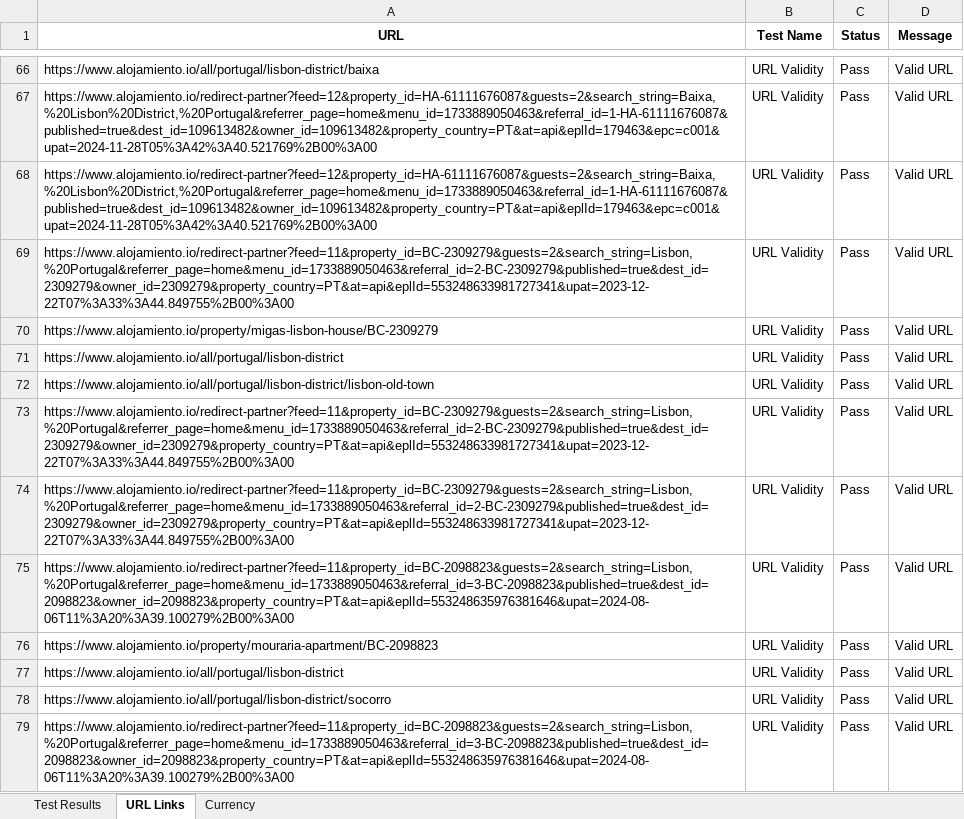
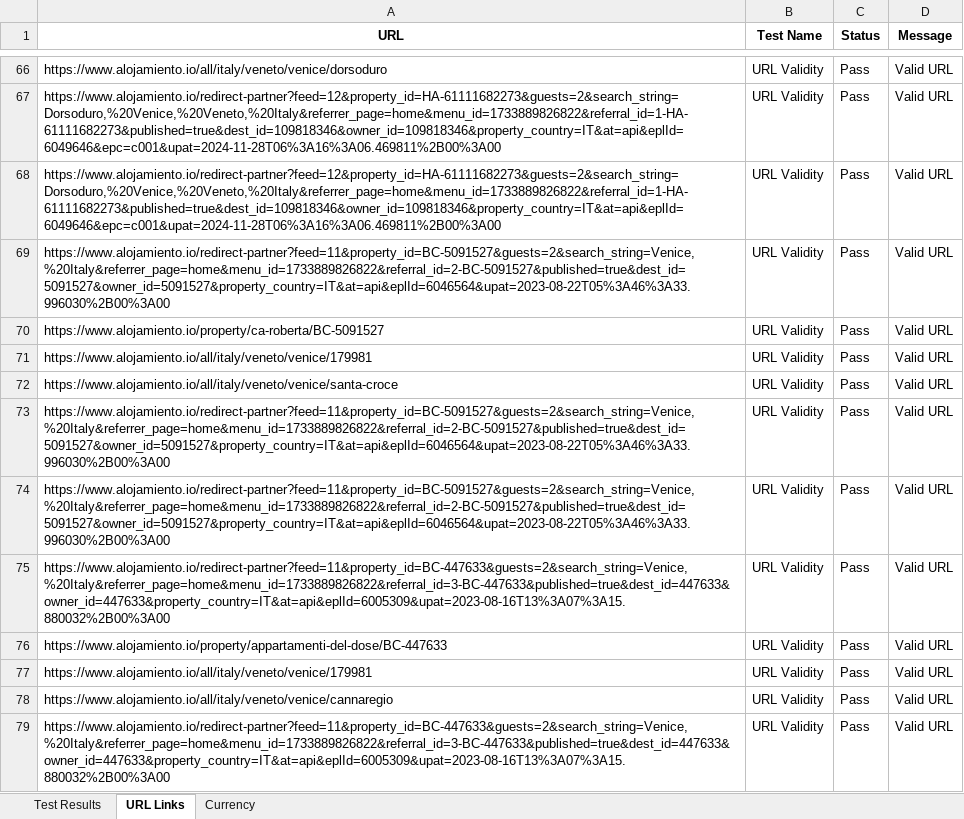
Before and after one commit to Mahi-markus/Assignment-7_selenium, an Excel workbook: vacation-rental-testing/src/Output/vacation_rental_test_report.xlsx, sheet URL Links, drawn as a sheet; only a part is shown, gaps mark what is left out; values as stored, in another font and other column widths than the file's, no borders; the diff covers the shown part only; the diff names each change by its address in the sheet, - before the commit and + after, or states it on an @@ line.

```diff
--- a/vacation-rental-testing/src/Output/vacation_rental_test_report.xlsx (sheet URL Links)
+++ b/vacation-rental-testing/src/Output/vacation_rental_test_report.xlsx (sheet URL Links)
-A66 (URL): https://www.alojamiento.io/all/portugal/lisbon-district/baixa
+A66 (URL): https://www.alojamiento.io/all/italy/veneto/venice/dorsoduro
-A67:A68 (URL): https://www.alojamiento.io/redirect-partner?feed=12&property_id=HA-61111676087&guests=2&search_string=Baixa,%20Lisbon%20District,%20Portugal&referrer_page=home&menu_id=1733889050463&referral_id=1-HA-61111676087&published=true&dest_id=109613482&owner_id=109613482&property_country=PT&at=api&eplId=179463&epc=c001&upat=2024-11-28T05%3A42%3A40.521769%2B00%3A00
+A67:A68 (URL): https://www.alojamiento.io/redirect-partner?feed=12&property_id=HA-61111682273&guests=2&search_string=Dorsoduro,%20Venice,%20Veneto,%20Italy&referrer_page=home&menu_id=1733889826822&referral_id=1-HA-61111682273&published=true&dest_id=109818346&owner_id=109818346&property_country=IT&at=api&eplId=6049646&epc=c001&upat=2024-11-28T06%3A16%3A06.469811%2B00%3A00
-A69 (URL): https://www.alojamiento.io/redirect-partner?feed=11&property_id=BC-2309279&guests=2&search_string=Lisbon,%20Portugal&referrer_page=home&menu_id=1733889050463&referral_id=2-BC-2309279&published=true&dest_id=2309279&owner_id=2309279&property_country=PT&at=api&eplId=553248633981727341&upat=2023-12-22T07%3A33%3A44.849755%2B00%3A00
+A69 (URL): https://www.alojamiento.io/redirect-partner?feed=11&property_id=BC-5091527&guests=2&search_string=Venice,%20Italy&referrer_page=home&menu_id=1733889826822&referral_id=2-BC-5091527&published=true&dest_id=5091527&owner_id=5091527&property_country=IT&at=api&eplId=6046564&upat=2023-08-22T05%3A46%3A33.996030%2B00%3A00
-A70 (URL): https://www.alojamiento.io/property/migas-lisbon-house/BC-2309279
+A70 (URL): https://www.alojamiento.io/property/ca-roberta/BC-5091527
-A71 (URL): https://www.alojamiento.io/all/portugal/lisbon-district
+A71 (URL): https://www.alojamiento.io/all/italy/veneto/venice/179981
-A72 (URL): https://www.alojamiento.io/all/portugal/lisbon-district/lisbon-old-town
+A72 (URL): https://www.alojamiento.io/all/italy/veneto/venice/santa-croce
-A73:A74 (URL): https://www.alojamiento.io/redirect-partner?feed=11&property_id=BC-2309279&guests=2&search_string=Lisbon,%20Portugal&referrer_page=home&menu_id=1733889050463&referral_id=2-BC-2309279&published=true&dest_id=2309279&owner_id=2309279&property_country=PT&at=api&eplId=553248633981727341&upat=2023-12-22T07%3A33%3A44.849755%2B00%3A00
+A73:A74 (URL): https://www.alojamiento.io/redirect-partner?feed=11&property_id=BC-5091527&guests=2&search_string=Venice,%20Italy&referrer_page=home&menu_id=1733889826822&referral_id=2-BC-5091527&published=true&dest_id=5091527&owner_id=5091527&property_country=IT&at=api&eplId=6046564&upat=2023-08-22T05%3A46%3A33.996030%2B00%3A00
-A75 (URL): https://www.alojamiento.io/redirect-partner?feed=11&property_id=BC-2098823&guests=2&search_string=Lisbon,%20Portugal&referrer_page=home&menu_id=1733889050463&referral_id=3-BC-2098823&published=true&dest_id=2098823&owner_id=2098823&property_country=PT&at=api&eplId=553248635976381646&upat=2024-08-06T11%3A20%3A39.100279%2B00%3A00
+A75 (URL): https://www.alojamiento.io/redirect-partner?feed=11&property_id=BC-447633&guests=2&search_string=Venice,%20Italy&referrer_page=home&menu_id=1733889826822&referral_id=3-BC-447633&published=true&dest_id=447633&owner_id=447633&property_country=IT&at=api&eplId=6005309&upat=2023-08-16T13%3A07%3A15.880032%2B00%3A00
-A76 (URL): https://www.alojamiento.io/property/mouraria-apartment/BC-2098823
+A76 (URL): https://www.alojamiento.io/property/appartamenti-del-dose/BC-447633
-A77 (URL): https://www.alojamiento.io/all/portugal/lisbon-district
+A77 (URL): https://www.alojamiento.io/all/italy/veneto/venice/179981
-A78 (URL): https://www.alojamiento.io/all/portugal/lisbon-district/socorro
+A78 (URL): https://www.alojamiento.io/all/italy/veneto/venice/cannaregio
-A79 (URL): https://www.alojamiento.io/redirect-partner?feed=11&property_id=BC-2098823&guests=2&search_string=Lisbon,%20Portugal&referrer_page=home&menu_id=1733889050463&referral_id=3-BC-2098823&published=true&dest_id=2098823&owner_id=2098823&property_country=PT&at=api&eplId=553248635976381646&upat=2024-08-06T11%3A20%3A39.100279%2B00%3A00
+A79 (URL): https://www.alojamiento.io/redirect-partner?feed=11&property_id=BC-447633&guests=2&search_string=Venice,%20Italy&referrer_page=home&menu_id=1733889826822&referral_id=3-BC-447633&published=true&dest_id=447633&owner_id=447633&property_country=IT&at=api&eplId=6005309&upat=2023-08-16T13%3A07%3A15.880032%2B00%3A00
```
Also changed, not shown: 12 moved rows and 24 edited cells elsewhere in this sheet, sheet Test Results, vacation-rental-testing/src/Output/Scraped_Data.xlsx, 1 other file.
